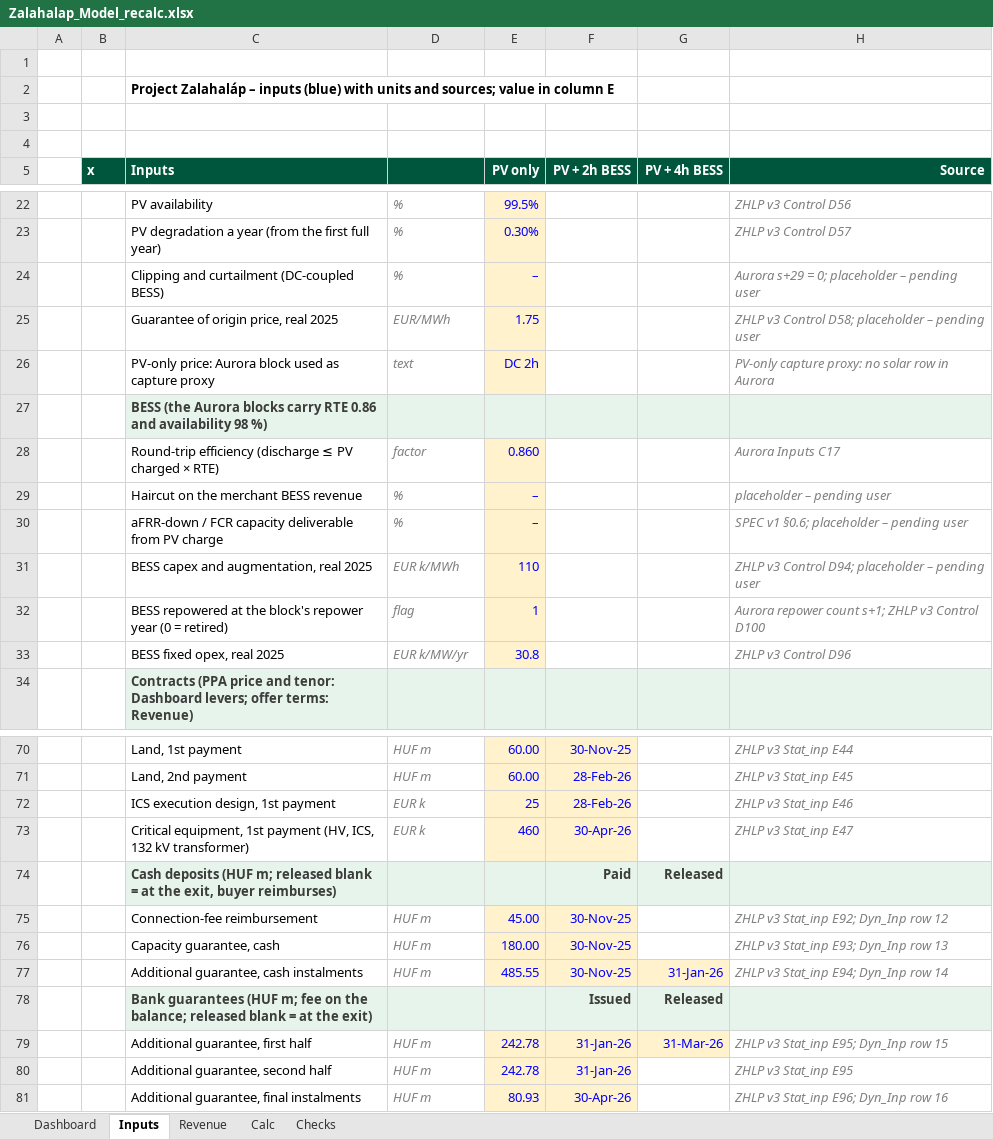
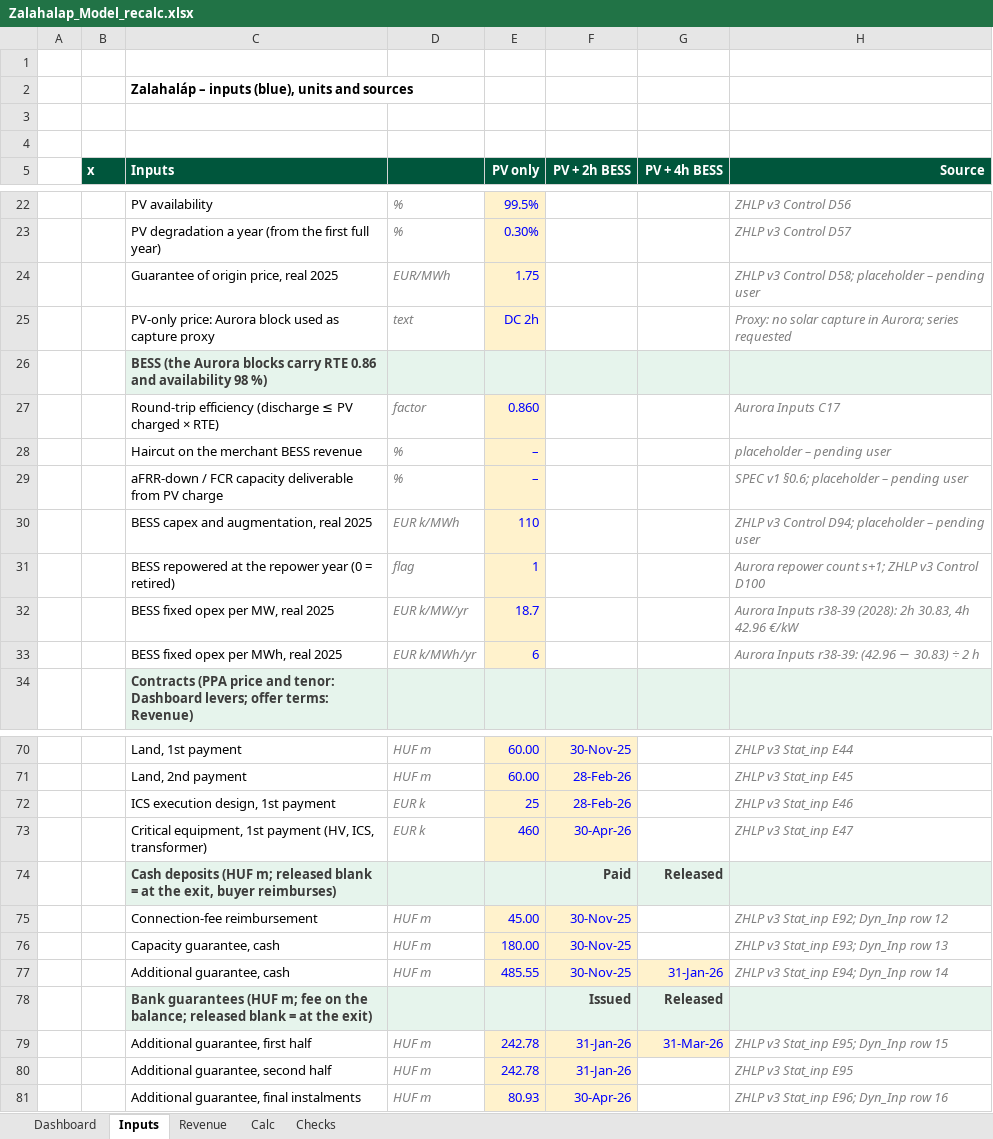
Before and after one commit to ZalanZad/FEP_modeller, an Excel workbook: projects/zalahalap/out/Zalahalap_Model_recalc.xlsx, sheet Inputs, drawn as a sheet; only a part is shown, gaps mark what is left out; values as stored, in another font and other column widths than the file's, no borders; removed rows and columns are numbered as before the commit, all else as after; the diff names each change by its address in the sheet, - before the commit and + after, or states it on an @@ line.

```diff
--- a/projects/zalahalap/out/Zalahalap_Model_recalc.xlsx (sheet Inputs)
+++ b/projects/zalahalap/out/Zalahalap_Model_recalc.xlsx (sheet Inputs)
-C2 (Inputs): Project Zalahaláp – inputs (blue) with units and sources; value in column E
+C2 (Inputs): Zalahaláp – inputs (blue), units and sources
-row 24:  |  | Clipping and curtailment (DC-coupled BESS) | % | – |  |  | Aurora s+29 = 0; placeholder – pending user
-H25 (Source): PV-only capture proxy: no solar row in Aurora
+H25 (Source): Proxy: no solar capture in Aurora; series requested
-C31 (Inputs): …at the block's repower year…
+C31 (Inputs): …at the repower year…
-row 33:  |  | BESS fixed opex, real 2025 | EUR k/MW/yr | 30.8 |  |  | ZHLP v3 Control D96
+row 32:  |  | BESS fixed opex per MW, real 2025 | EUR k/MW/yr | 18.7 |  |  | Aurora Inputs r38-39 (2028): 2h 30.83, 4h 42.96 €/kW
+row 33:  |  | BESS fixed opex per MWh, real 2025 | EUR k/MWh/yr | 6 |  |  | Aurora Inputs r38-39: (42.96 − 30.83) ÷ 2 h
-C73 (Inputs): …(HV, ICS, 132 kV transformer)
+C73 (Inputs): …(HV, ICS, transformer)
-C77 (Inputs): Additional guarantee, cash instalments
+C77 (Inputs): Additional guarantee, cash
```
Also changed, not shown: sheet Calc, sheet Dashboard, sheet Revenue, sheet Checks, formulas that keep their value, hidden cells, projects/zalahalap/out/Zalahalap_Model.xlsx, 6 other files.
